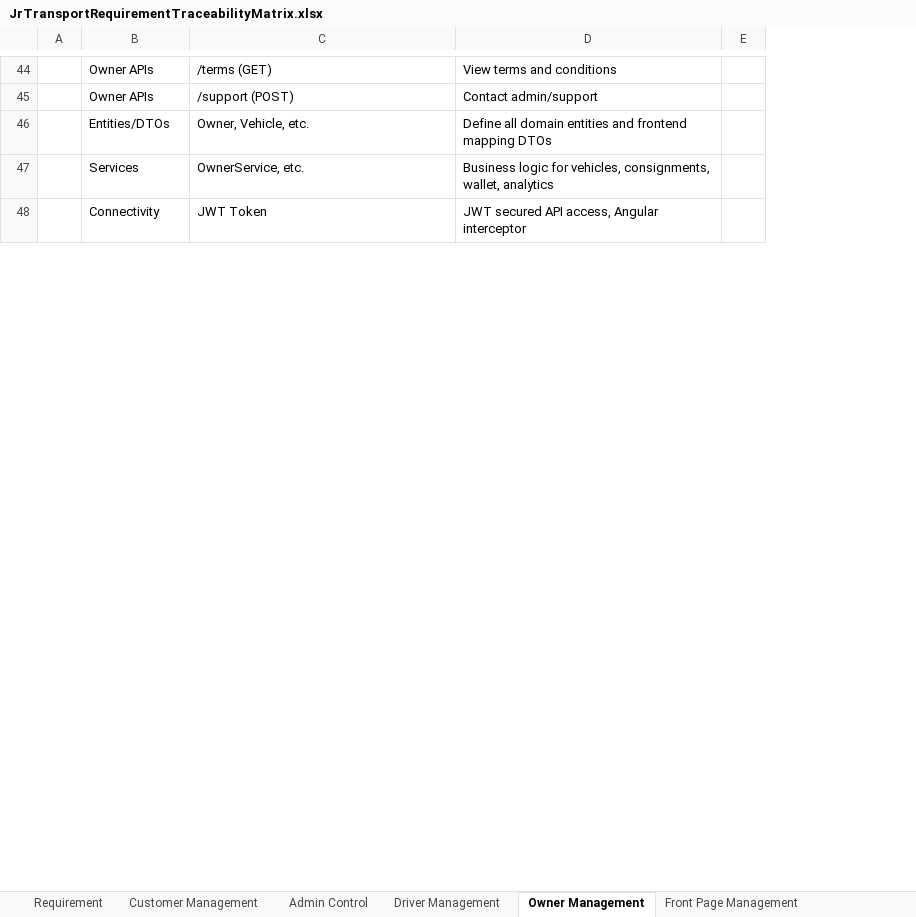
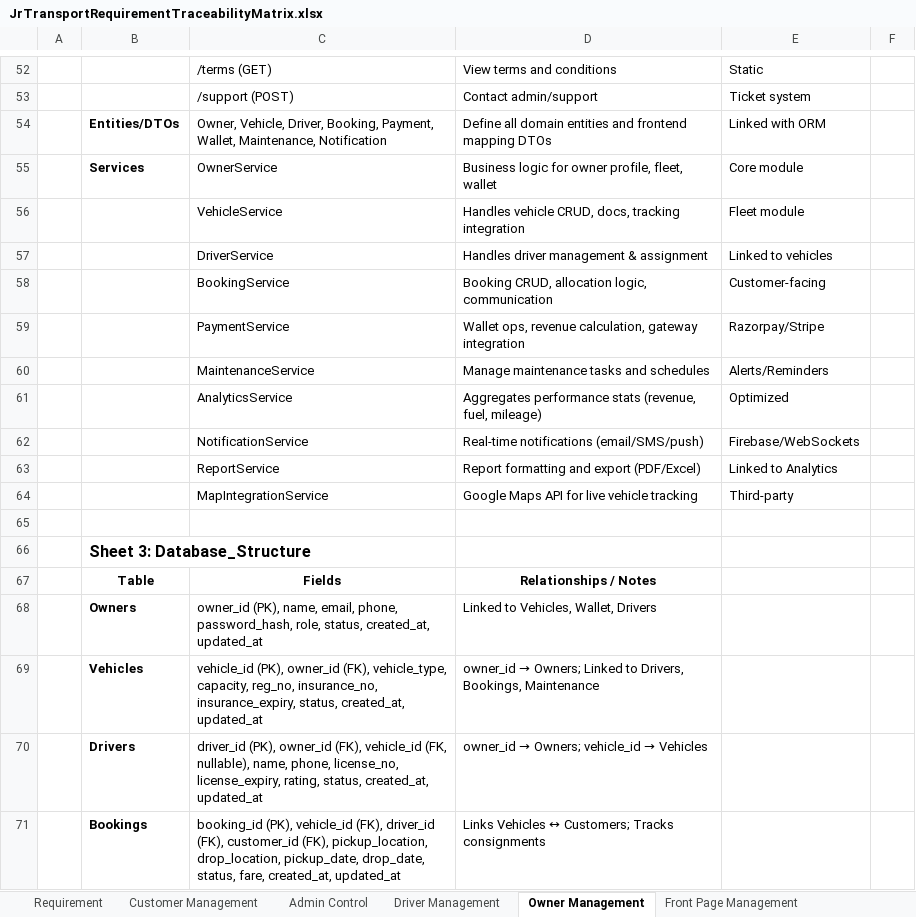
Before and after one commit to Motuitionapplication/JrTransportManagement-BackEnd-Spring, an Excel workbook: documentation/JrTransportRequirementTraceabilityMatrix.xlsx, sheet Owner Management, drawn as a sheet; only a part is shown, gaps mark what is left out; values as stored, in another font and other column widths than the file's, no borders; removed rows and columns are numbered as before the commit, all else as after; the diff covers the shown part only; the diff names each change by its address in the sheet, - before the commit and + after, or states it on an @@ line.

```diff
--- a/documentation/JrTransportRequirementTraceabilityMatrix.xlsx (sheet Owner Management)
+++ b/documentation/JrTransportRequirementTraceabilityMatrix.xlsx (sheet Owner Management)
-column A, empty
+column A, empty
-column E, empty
+column E, rows 52-55: Static | Ticket system | Linked with ORM | Core module
+column F, empty
-B52:B53: Owner APIs
+B52:B53: (empty)
-B54:B55 bold: off
+B54:B55 bold: on
-C54: Owner, Vehicle, etc.
+C54: Owner, Vehicle, Driver, Booking, Payment, Wallet, Maintenance, Notification
-C55: OwnerService, etc.
+C55: OwnerService
-D55: …logic for vehicles, consignments, wallet, analytics
+D55: …logic for owner profile, fleet, wallet
+row 56:  |  | VehicleService | Handles vehicle CRUD, docs, tracking integration | Fleet module
+row 57:  |  | DriverService | Handles driver management & assignment | Linked to vehicles
+row 58:  |  | BookingService | Booking CRUD, allocation logic, communication | Customer-facing
+row 59:  |  | PaymentService | Wallet ops, revenue calculation, gateway integration | Razorpay/Stripe
+row 60:  |  | MaintenanceService | Manage maintenance tasks and schedules | Alerts/Reminders
+row 61:  |  | AnalyticsService | Aggregates performance stats (revenue, fuel, mileage) | Optimized
+row 62:  |  | NotificationService | Real-time notifications (email/SMS/push) | Firebase/WebSockets
+row 63:  |  | ReportService | Report formatting and export (PDF/Excel) | Linked to Analytics
+row 64:  |  | MapIntegrationService | Google Maps API for live vehicle tracking | Third-party
-row 65:  | Connectivity | JWT Token | JWT secured API access, Angular interceptor
+row 65: (empty)
+row 66:  | Sheet 3: Database_Structure
+row 67:  | Table | Fields | Relationships / Notes
+row 68:  | Owners | owner_id (PK), name, email, phone, password_hash, role, status, created_at, updated_at | Linked to Vehicles, Wallet, Drivers
+row 69:  | Vehicles | vehicle_id (PK), owner_id (FK), vehicle_type, capacity, reg_no, insurance_no, insurance_expiry, status, created_at, updated_at | owner_id → Owners; Linked to Drivers, Bookings, Maintenance
+row 70:  | Drivers | driver_id (PK), owner_id (FK), vehicle_id (FK, nullable), name, phone, license_no, license_expiry, rating, status, created_at, updated_at | owner_id → Owners; vehicle_id → Vehicles
+row 71:  | Bookings | booking_id (PK), vehicle_id (FK), driver_id (FK), customer_id (FK), pickup_location, drop_location, pickup_date, drop_date, status, fare, created_at, updated_at | Links Vehicles ↔ Customers; Tracks consignments
```
Also changed, not shown: 57 added rows, 17 removed rows, 32 edited cells and cell formats elsewhere in this sheet, sheet Customer Management, sheet Admin Control, sheet Driver Management, sheet Front Page Management, 2 other files.
